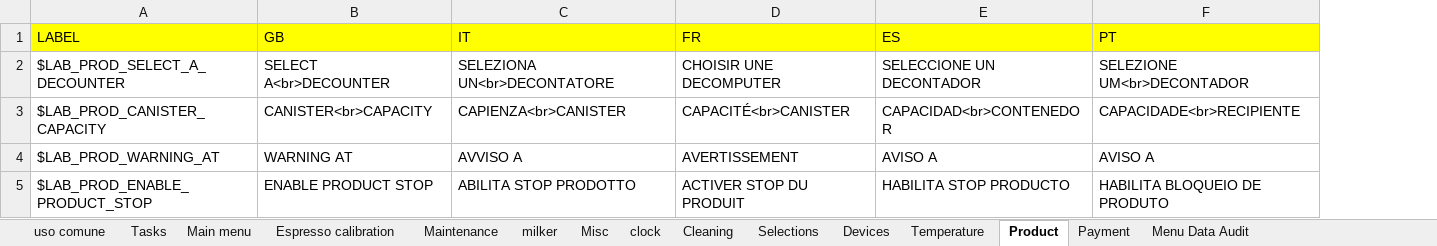
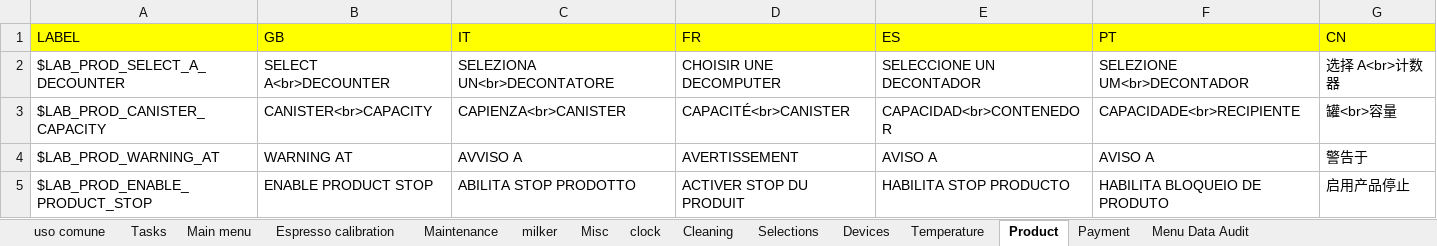
Before and after one commit to I1kham/gpu-fts-nestle-2019, an Excel workbook: MenuProgTranslator/translations.xlsx, sheet Product, drawn as a sheet; values as stored, in another font and other column widths than the file's, no borders; the diff names each change by its address in the sheet, - before the commit and + after, or states it on an @@ line.

```diff
--- a/MenuProgTranslator/translations.xlsx (sheet Product)
+++ b/MenuProgTranslator/translations.xlsx (sheet Product)
+column G (CN), rows 2-5: 选择 A<br>计数器 | 罐<br>容量 | 警告于 | 启用产品停止
```
Also changed, not shown: sheet Misc, sheet Tasks, sheet uso comune, sheet Temperature, sheet Menu Data Audit, sheet clock, 8 more sheets, 11 other files.
